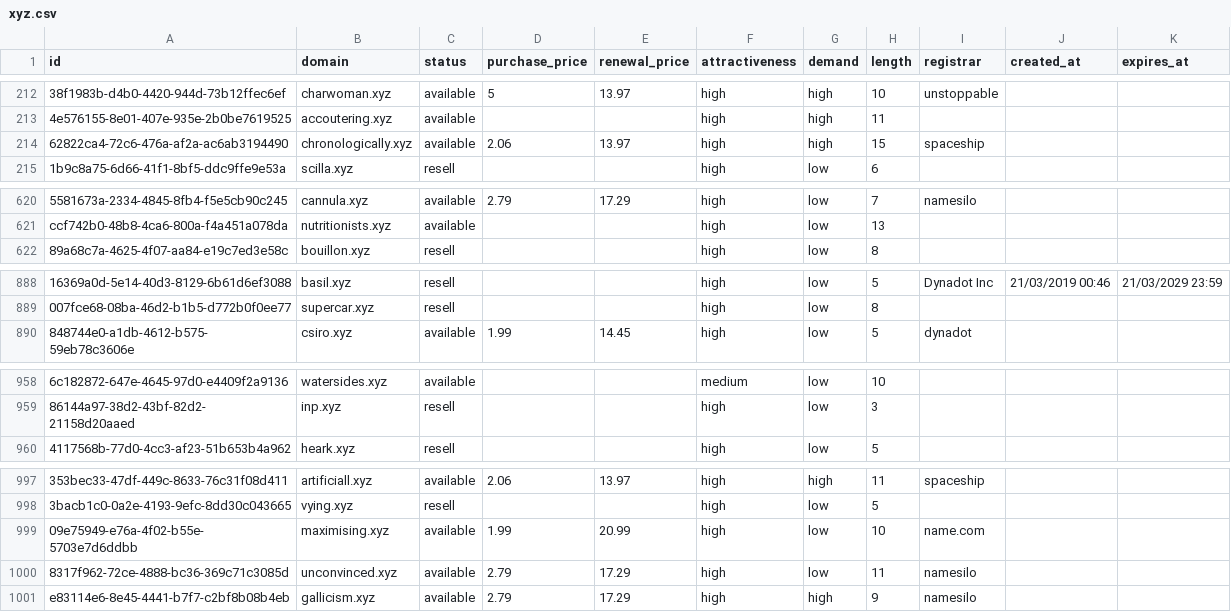
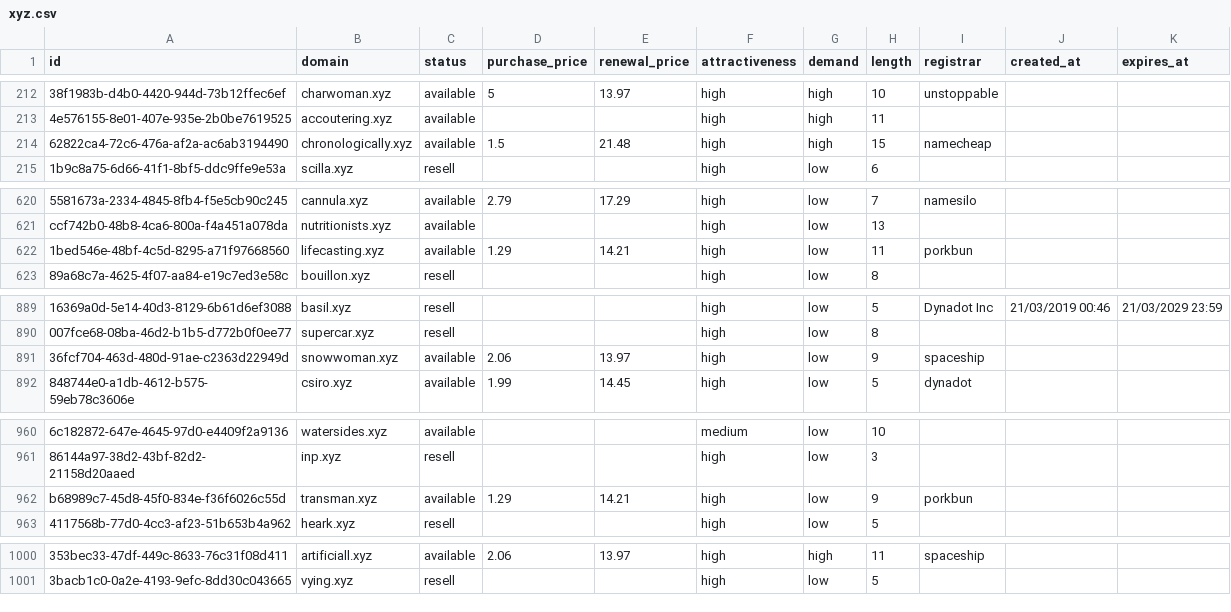
Before and after one commit to UniqueDomains/xyz-oneword-domains, a CSV file: xyz.csv, drawn as a sheet; only a part is shown, gaps mark what is left out; removed rows and columns are numbered as before the commit, all else as after; the diff names each change by its address in the sheet, - before the commit and + after, or states it on an @@ line.

Commit message:
Domains update

```diff
--- a/xyz.csv
+++ b/xyz.csv
-D214 (purchase_price): 2.06
+D214 (purchase_price): 1.5
-E214 (renewal_price): 13.97
+E214 (renewal_price): 21.48
-I214 (registrar): spaceship
+I214 (registrar): namecheap
+row 622: 1bed546e-48bf-4c5d-8295-a71f97668560 | lifecasting.xyz | available | 1.29 | 14.21 | high | low | 11 | porkbun
+row 891: 36fcf704-463d-480d-91ae-c2363d22949d | snowwoman.xyz | available | 2.06 | 13.97 | high | low | 9 | spaceship
+row 962: b68989c7-45d8-45f0-834e-f36f6026c55d | transman.xyz | available | 1.29 | 14.21 | high | low | 9 | porkbun
-row 999: 09e75949-e76a-4f02-b55e-5703e7d6ddbb | maximising.xyz | available | 1.99 | 20.99 | high | low | 10 | name.com
-row 1000: 8317f962-72ce-4888-bc36-369c71c3085d | unconvinced.xyz | available | 2.79 | 17.29 | high | low | 11 | namesilo
-row 1001: e83114e6-8e45-4441-b7f7-c2bf8b08b4eb | gallicism.xyz | available | 2.79 | 17.29 | high | high | 9 | namesilo
```
Also changed, not shown: 5 other files.
